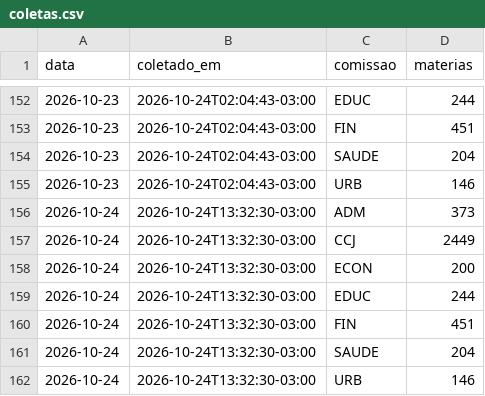
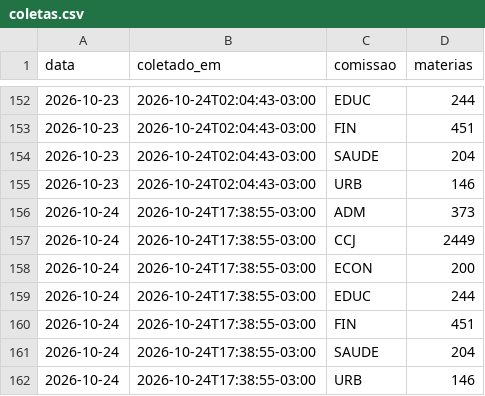
Before and after one commit to prototiposlegisla/comissoes-acervo, a CSV file: dados/coletas.csv, drawn as a sheet; only a part is shown, gaps mark what is left out.

```diff
--- a/dados/coletas.csv
+++ b/dados/coletas.csv
@@ -155,8 +155,8 @@ data,coletado_em,comissao,materias
 2026-10-23,2026-10-24T02:04:43-03:00,URB,146
-2026-10-24,2026-10-24T13:32:30-03:00,ADM,373
-2026-10-24,2026-10-24T13:32:30-03:00,CCJ,2449
-2026-10-24,2026-10-24T13:32:30-03:00,ECON,200
-2026-10-24,2026-10-24T13:32:30-03:00,EDUC,244
-2026-10-24,2026-10-24T13:32:30-03:00,FIN,451
-2026-10-24,2026-10-24T13:32:30-03:00,SAUDE,204
-2026-10-24,2026-10-24T13:32:30-03:00,URB,146
+2026-10-24,2026-10-24T17:38:55-03:00,ADM,373
+2026-10-24,2026-10-24T17:38:55-03:00,CCJ,2449
+2026-10-24,2026-10-24T17:38:55-03:00,ECON,200
+2026-10-24,2026-10-24T17:38:55-03:00,EDUC,244
+2026-10-24,2026-10-24T17:38:55-03:00,FIN,451
+2026-10-24,2026-10-24T17:38:55-03:00,SAUDE,204
+2026-10-24,2026-10-24T17:38:55-03:00,URB,146
```
